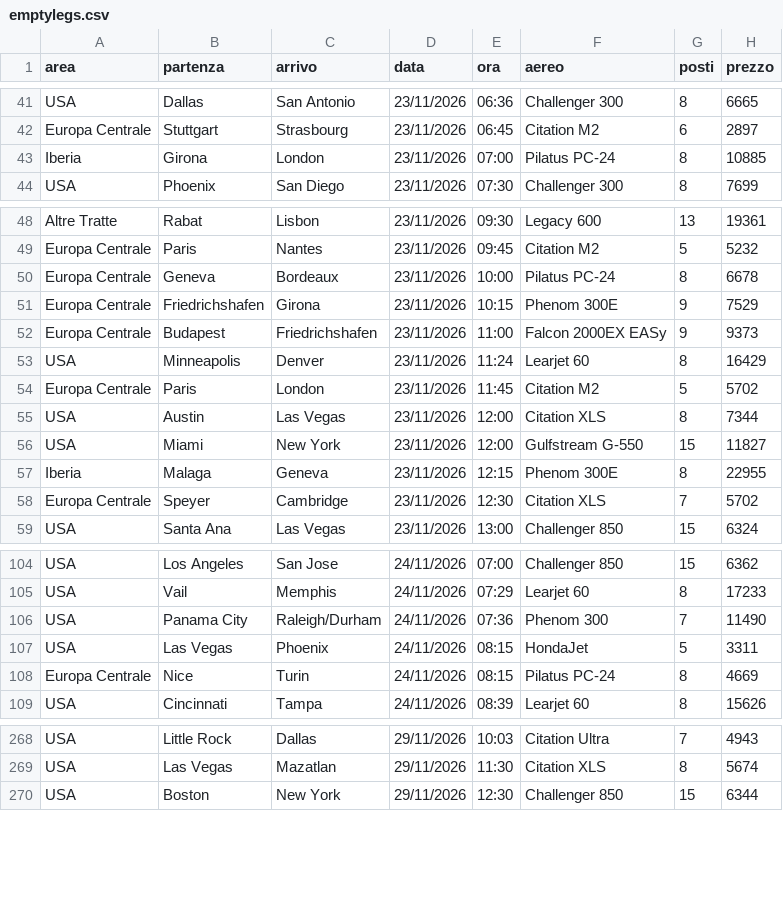
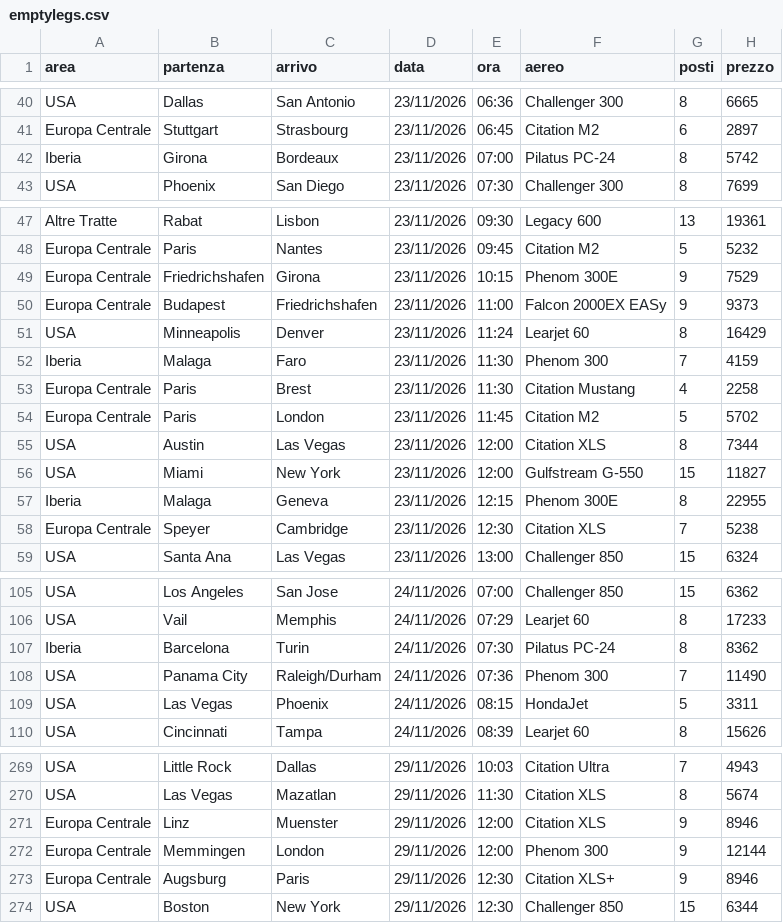
Before and after one commit to Stefano-1898/ypj-emptylegs, a CSV file: data/emptylegs.csv, drawn as a sheet; only a part is shown, gaps mark what is left out; the diff covers the shown part only.

```diff
--- a/data/emptylegs.csv
+++ b/data/emptylegs.csv
@@ -42,3 +41,3 @@ USA,Dallas,San Antonio,23/11/2026,06:36,Challenger 300,8,6665
 Europa Centrale,Stuttgart,Strasbourg,23/11/2026,06:45,Citation M2,6,2897
-Iberia,Girona,London,23/11/2026,07:00,Pilatus PC-24,8,10885
+Iberia,Girona,Bordeaux,23/11/2026,07:00,Pilatus PC-24,8,5742
 USA,Phoenix,San Diego,23/11/2026,07:30,Challenger 300,8,7699
@@ -49,3 +48,2 @@ Altre Tratte,Rabat,Lisbon,23/11/2026,09:30,Legacy 600,13,19361
 Europa Centrale,Paris,Nantes,23/11/2026,09:45,Citation M2,5,5232
-Europa Centrale,Geneva,Bordeaux,23/11/2026,10:00,Pilatus PC-24,8,6678
 Europa Centrale,Friedrichshafen,Girona,23/11/2026,10:15,Phenom 300E,9,7529
@@ -53,2 +51,4 @@ Europa Centrale,Budapest,Friedrichshafen,23/11/2026,11:00,Falcon 2000EX EASy,9,9
 USA,Minneapolis,Denver,23/11/2026,11:24,Learjet 60,8,16429
+Iberia,Malaga,Faro,23/11/2026,11:30,Phenom 300,7,4159
+Europa Centrale,Paris,Brest,23/11/2026,11:30,Citation Mustang,4,2258
 Europa Centrale,Paris,London,23/11/2026,11:45,Citation M2,5,5702
@@ -57,3 +57,3 @@ USA,Miami,New York,23/11/2026,12:00,Gulfstream G-550,15,11827
 Iberia,Malaga,Geneva,23/11/2026,12:15,Phenom 300E,8,22955
-Europa Centrale,Speyer,Cambridge,23/11/2026,12:30,Citation XLS,7,5702
+Europa Centrale,Speyer,Cambridge,23/11/2026,12:30,Citation XLS,7,5238
 USA,Santa Ana,Las Vegas,23/11/2026,13:00,Challenger 850,15,6324
@@ -105,5 +106,5 @@ USA,Los Angeles,San Jose,24/11/2026,07:00,Challenger 850,15,6362
 USA,Vail,Memphis,24/11/2026,07:29,Learjet 60,8,17233
+Iberia,Barcelona,Turin,24/11/2026,07:30,Pilatus PC-24,8,8362
 USA,Panama City,Raleigh/Durham,24/11/2026,07:36,Phenom 300,7,11490
 USA,Las Vegas,Phoenix,24/11/2026,08:15,HondaJet,5,3311
-Europa Centrale,Nice,Turin,24/11/2026,08:15,Pilatus PC-24,8,4669
 USA,Cincinnati,Tampa,24/11/2026,08:39,Learjet 60,8,15626
@@ -269,2 +270,5 @@ USA,Little Rock,Dallas,29/11/2026,10:03,Citation Ultra,7,4943
 USA,Las Vegas,Mazatlan,29/11/2026,11:30,Citation XLS,8,5674
+Europa Centrale,Linz,Muenster,29/11/2026,12:00,Citation XLS,9,8946
+Europa Centrale,Memmingen,London,29/11/2026,12:00,Phenom 300,9,12144
+Europa Centrale,Augsburg,Paris,29/11/2026,12:30,Citation XLS+,9,8946
 USA,Boston,New York,29/11/2026,12:30,Challenger 850,15,6344
```
Also changed, not shown: 1 added row, 1 removed row, 5 moved rows and 1 edited cell elsewhere in this file, data/emptylegs_v2.csv, 4 other files.
